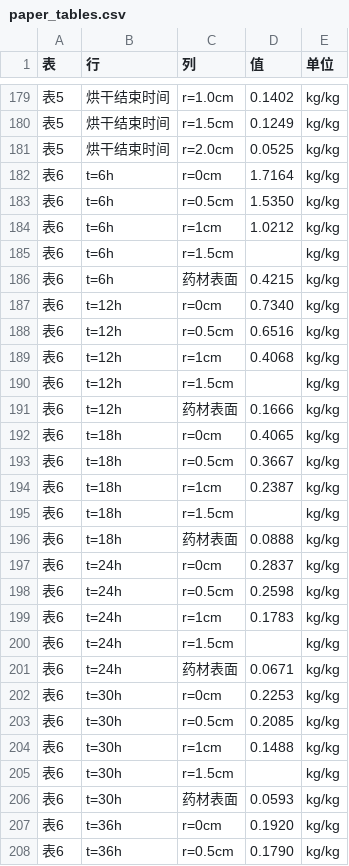
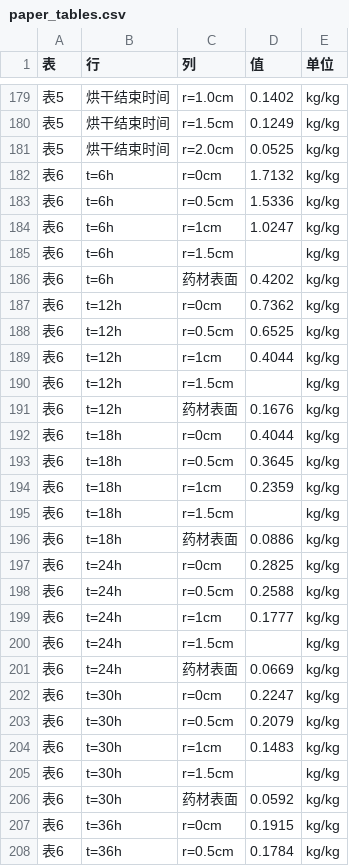
Before and after one commit to xiangkehan/mathmodel2026A, a CSV file: 03-数据/paper_tables.csv, drawn as a sheet; only a part is shown, gaps mark what is left out; the diff covers the shown part only.

```diff
--- a/03-数据/paper_tables.csv
+++ b/03-数据/paper_tables.csv
@@ -181,28 +181,28 @@
 表5,烘干结束时间,r=2.0cm,0.0525,kg/kg
-表6,t=6h,r=0cm,1.7164,kg/kg
-表6,t=6h,r=0.5cm,1.5350,kg/kg
-表6,t=6h,r=1cm,1.0212,kg/kg
+表6,t=6h,r=0cm,1.7132,kg/kg
+表6,t=6h,r=0.5cm,1.5336,kg/kg
+表6,t=6h,r=1cm,1.0247,kg/kg
 表6,t=6h,r=1.5cm,,kg/kg
-表6,t=6h,药材表面,0.4215,kg/kg
-表6,t=12h,r=0cm,0.7340,kg/kg
-表6,t=12h,r=0.5cm,0.6516,kg/kg
-表6,t=12h,r=1cm,0.4068,kg/kg
+表6,t=6h,药材表面,0.4202,kg/kg
+表6,t=12h,r=0cm,0.7362,kg/kg
+表6,t=12h,r=0.5cm,0.6525,kg/kg
+表6,t=12h,r=1cm,0.4044,kg/kg
 表6,t=12h,r=1.5cm,,kg/kg
-表6,t=12h,药材表面,0.1666,kg/kg
-表6,t=18h,r=0cm,0.4065,kg/kg
-表6,t=18h,r=0.5cm,0.3667,kg/kg
-表6,t=18h,r=1cm,0.2387,kg/kg
+表6,t=12h,药材表面,0.1676,kg/kg
+表6,t=18h,r=0cm,0.4044,kg/kg
+表6,t=18h,r=0.5cm,0.3645,kg/kg
+表6,t=18h,r=1cm,0.2359,kg/kg
 表6,t=18h,r=1.5cm,,kg/kg
-表6,t=18h,药材表面,0.0888,kg/kg
-表6,t=24h,r=0cm,0.2837,kg/kg
-表6,t=24h,r=0.5cm,0.2598,kg/kg
-表6,t=24h,r=1cm,0.1783,kg/kg
+表6,t=18h,药材表面,0.0886,kg/kg
+表6,t=24h,r=0cm,0.2825,kg/kg
+表6,t=24h,r=0.5cm,0.2588,kg/kg
+表6,t=24h,r=1cm,0.1777,kg/kg
 表6,t=24h,r=1.5cm,,kg/kg
-表6,t=24h,药材表面,0.0671,kg/kg
-表6,t=30h,r=0cm,0.2253,kg/kg
-表6,t=30h,r=0.5cm,0.2085,kg/kg
-表6,t=30h,r=1cm,0.1488,kg/kg
+表6,t=24h,药材表面,0.0669,kg/kg
+表6,t=30h,r=0cm,0.2247,kg/kg
+表6,t=30h,r=0.5cm,0.2079,kg/kg
+表6,t=30h,r=1cm,0.1483,kg/kg
 表6,t=30h,r=1.5cm,,kg/kg
-表6,t=30h,药材表面,0.0593,kg/kg
-表6,t=36h,r=0cm,0.1920,kg/kg
-表6,t=36h,r=0.5cm,0.1790,kg/kg
+表6,t=30h,药材表面,0.0592,kg/kg
+表6,t=36h,r=0cm,0.1915,kg/kg
+表6,t=36h,r=0.5cm,0.1784,kg/kg
```
Also changed, not shown: 10 edited cells elsewhere in this file, 03-数据/q4_split.csv, 03-数据/结果总账.csv, 8 other files.
